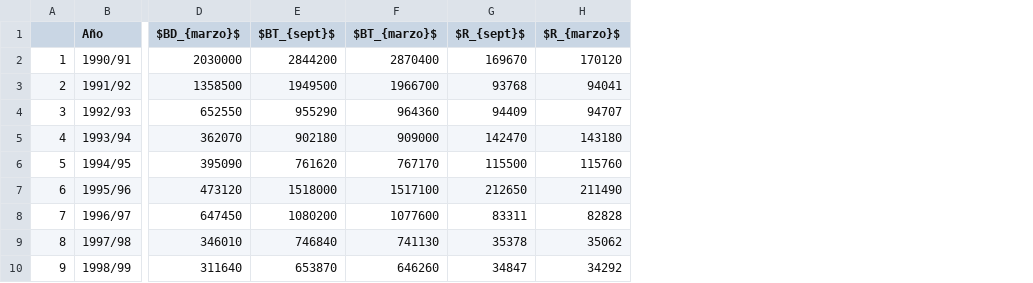
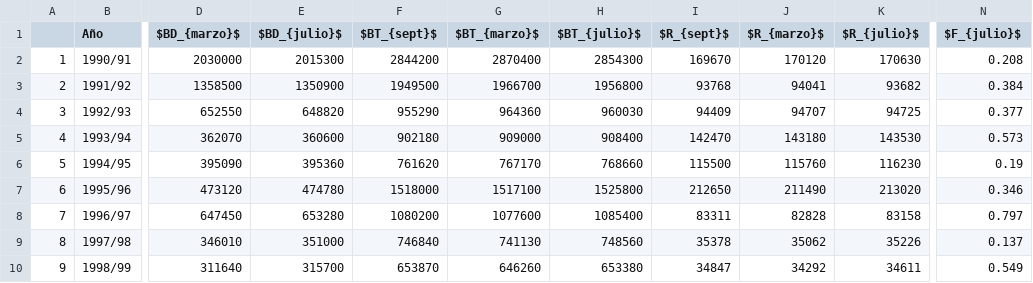
Before and after one commit to mariazuba/SARCOM_0721, a CSV file: Tabla_20_indicadorespoblacionales.csv, drawn as a sheet; only a part is shown, gaps mark what is left out; the diff names each change by its address in the sheet, - before the commit and + after, or states it on an @@ line.

Commit message:
tablas actualizadas a julio 2021

```diff
--- a/Tabla_20_indicadorespoblacionales.csv
+++ b/Tabla_20_indicadorespoblacionales.csv
+column E ($BD_{julio}$), rows 2-10: 2015300 | 1350900 | 648820 | 360600 | 395360 | 474780 | 653280 | 351000 | 315700
+column H ($BT_{julio}$), rows 2-10: 2854300 | 1956800 | 960030 | 908400 | 768660 | 1525800 | 1085400 | 748560 | 653380
+column K ($R_{julio}$), rows 2-10: 170630 | 93682 | 94725 | 143530 | 116230 | 213020 | 83158 | 35226 | 34611
+column N ($F_{julio}$), rows 2-10: 0.208 | 0.384 | 0.377 | 0.573 | 0.19 | 0.346 | 0.797 | 0.137 | 0.549
```
Also changed, not shown: Tabla_22_indicesReduccion.csv, Tabla_23_tasasExplotacion.csv, 1 other file.
